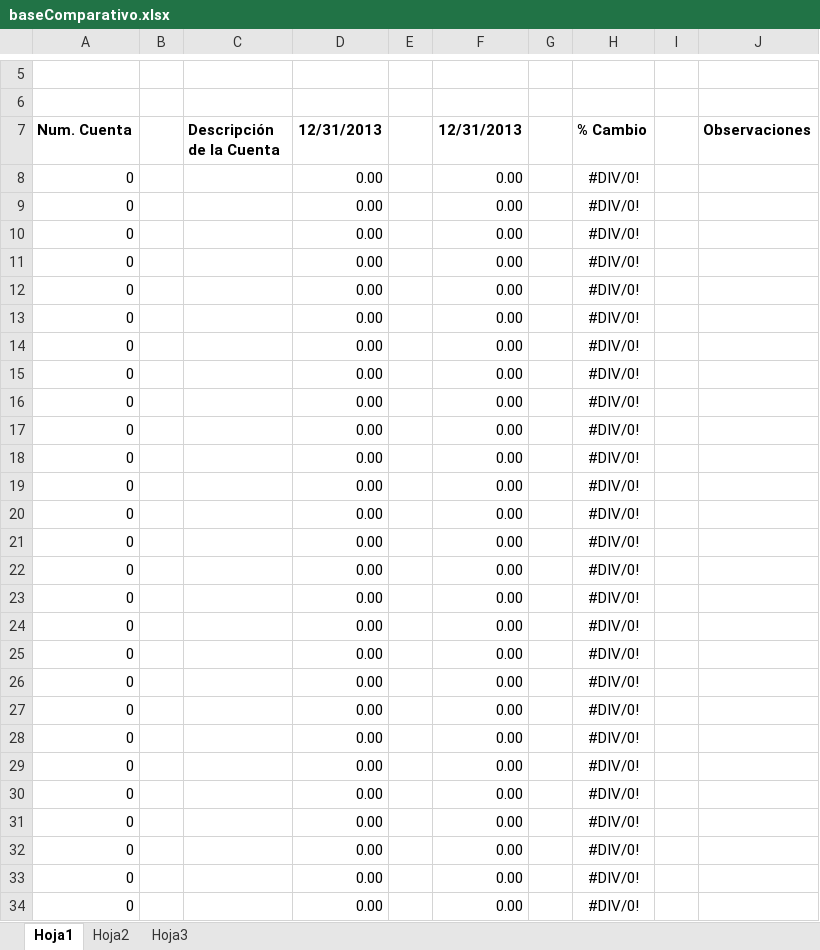
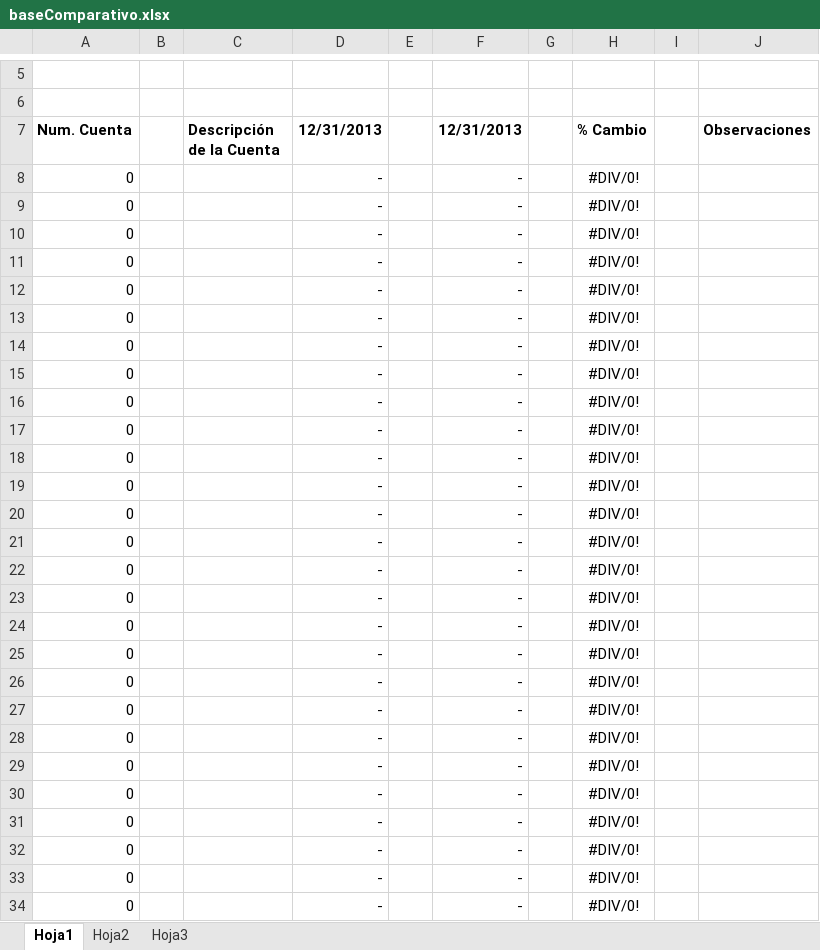
Before and after one commit to aesquive/SIGCAP, an Excel workbook: web/modelo/baseComparativo.xlsx, sheet Hoja1, drawn as a sheet; only a part is shown, gaps mark what is left out; values as stored, in another font and other column widths than the file's, no borders; charts and pictures and conditional formats not drawn; the diff covers the shown part only; the diff names each change by its address in the sheet, - before the commit and + after, or states it on an @@ line.

```diff
--- a/web/modelo/baseComparativo.xlsx (sheet Hoja1)
+++ b/web/modelo/baseComparativo.xlsx (sheet Hoja1)
-D8:D34 (12/31/2013): 0.00
+D8:D34 (12/31/2013): -
-F8:F34 (12/31/2013): 0.00
+F8:F34 (12/31/2013): -
```
Also changed, not shown: 1926 edited cells elsewhere in this sheet, web/modelo/baseCongruencia.xlsx, web/modelo/baseModelo.xlsx, 56 other files.
